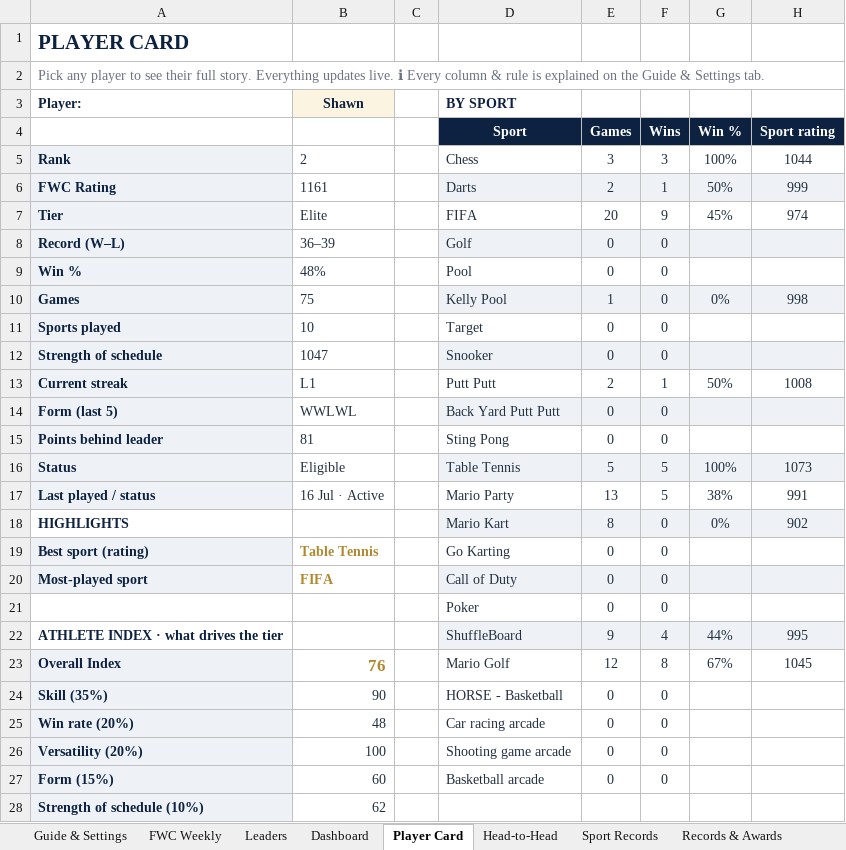
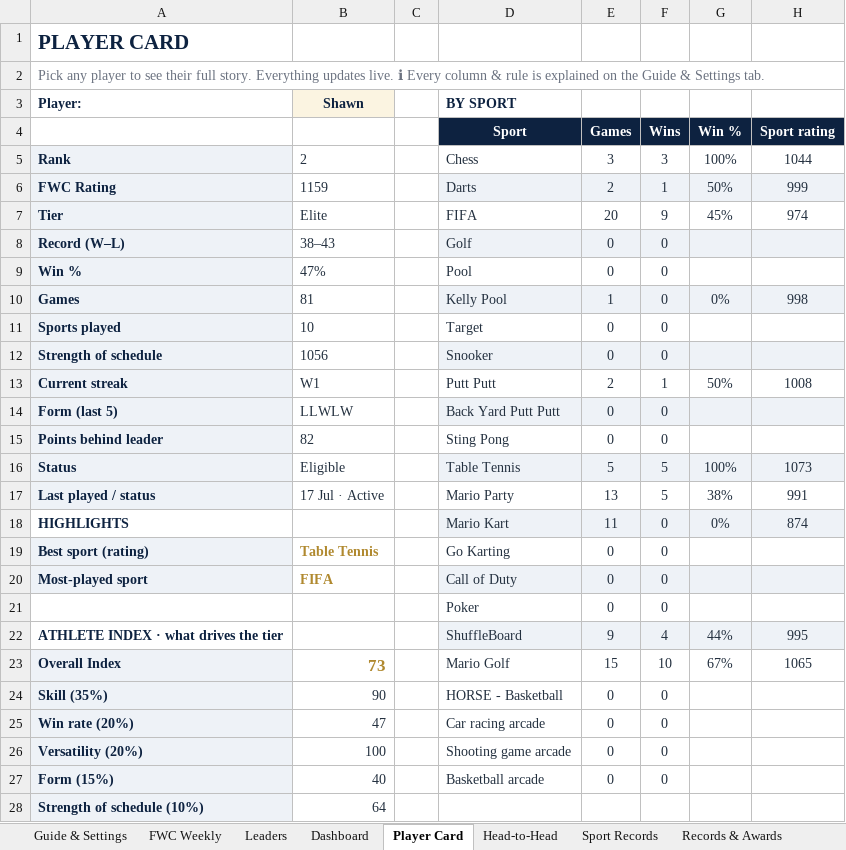
Before and after one commit to PeachyAUS/fwc, an Excel workbook: FWC_Championship_Tracker_8.xlsx, sheet Player Card, drawn as a sheet; values as stored, in another font and other column widths than the file's, no borders; conditional formats not drawn; the diff names each change by its address in the sheet, - before the commit and + after, or states it on an @@ line.

Commit message:
Live data update - 171 games

```diff
--- a/FWC_Championship_Tracker_8.xlsx (sheet Player Card)
+++ b/FWC_Championship_Tracker_8.xlsx (sheet Player Card)
-B6: 1161
+B6: 1159
-B8: 36–39
+B8: 38–43
-B9: 48%
+B9: 47%
-B10: 75
+B10: 81
-B12: 1047
+B12: 1056
-B13: L1
+B13: W1
-B14: WWLWL
+B14: LLWLW
-B15: 81
+B15: 82
-B17: 16 Jul · Active
+B17: 17 Jul · Active
-E18 (Games): 8
+E18 (Games): 11
-H18 (Sport rating): 902
+H18 (Sport rating): 874
-B23: 76
+B23: 73
-E23 (Games): 12
+E23 (Games): 15
-F23 (Wins): 8
+F23 (Wins): 10
-H23 (Sport rating): 1045
+H23 (Sport rating): 1065
-B25: 48
+B25: 47
-B27: 60
+B27: 40
-B28: 62
+B28: 64
```
Also changed, not shown: sheet Match Log, sheet Dashboard, sheet Trends & Stats, sheet Sport Records, sheet Head-to-Head, sheet Leaders, 1 more sheet, formulas that keep their value, hidden cells.
